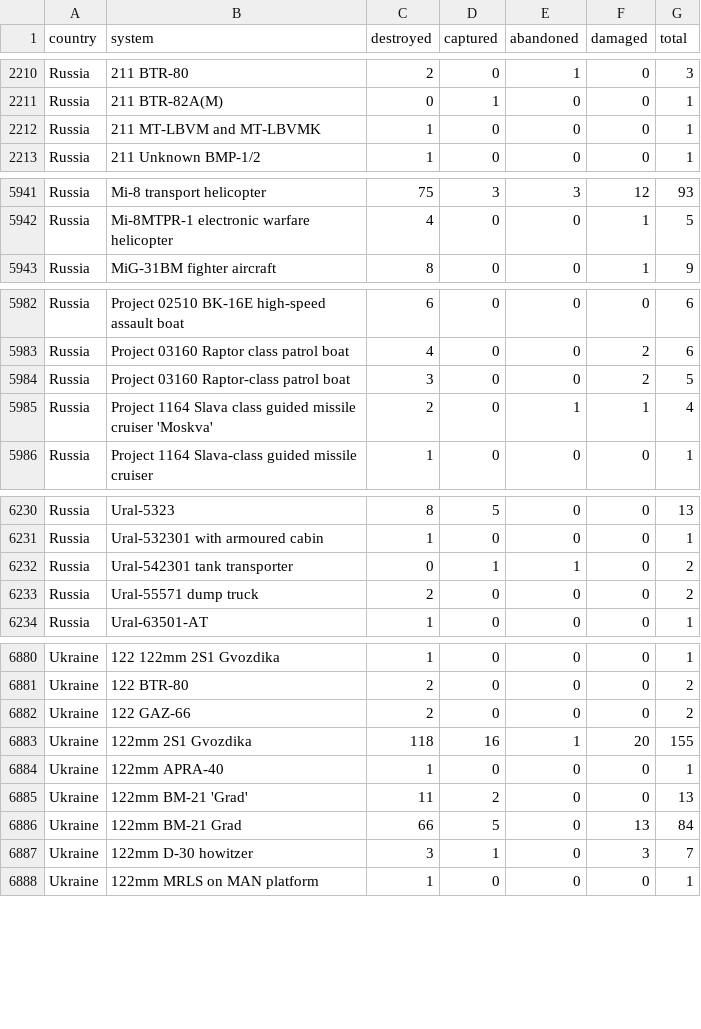
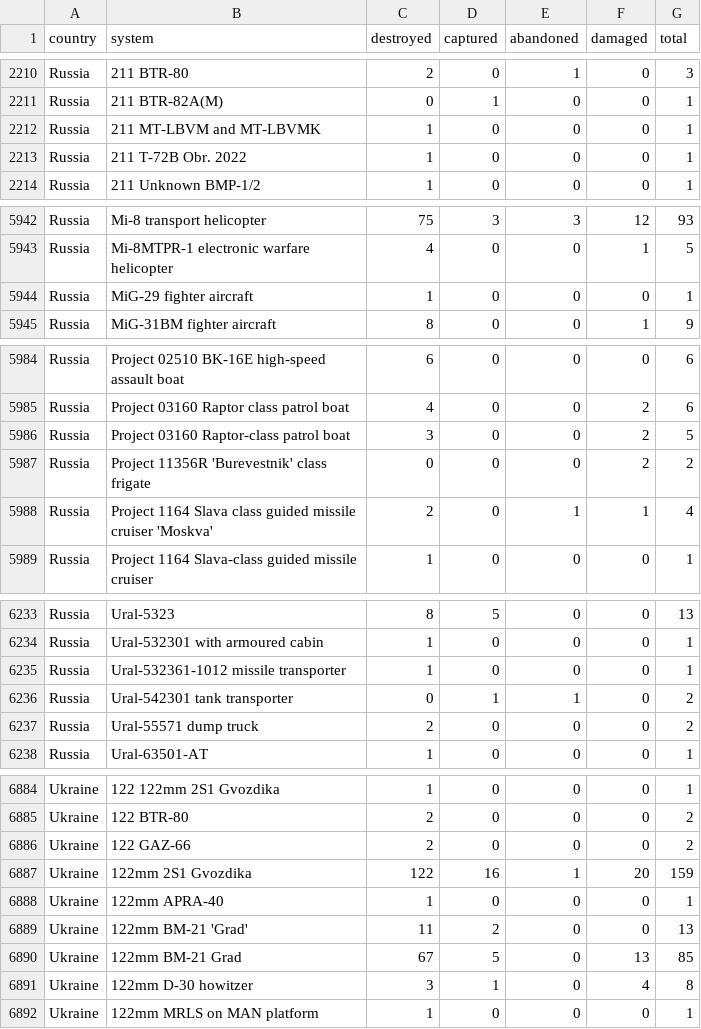
Before and after one commit to KuleRucket/scrape_oryx, a CSV file: outputfiles/totals_by_system_wide.csv, drawn as a sheet; only a part is shown, gaps mark what is left out; the diff covers the shown part only.

```diff
--- a/outputfiles/totals_by_system_wide.csv
+++ b/outputfiles/totals_by_system_wide.csv
@@ -2212,2 +2212,3 @@ Russia,211 BTR-82A(M),0,1,0,0,1
 Russia,211 MT-LBVM and MT-LBVMK,1,0,0,0,1
+Russia,211 T-72B Obr. 2022,1,0,0,0,1
 Russia,211 Unknown BMP-1/2,1,0,0,0,1
@@ -5942,2 +5943,3 @@ Russia,Mi-8 transport helicopter,75,3,3,12,93
 Russia,Mi-8MTPR-1 electronic warfare helicopter,4,0,0,1,5
+Russia,MiG-29 fighter aircraft,1,0,0,0,1
 Russia,MiG-31BM fighter aircraft,8,0,0,1,9
@@ -5984,2 +5986,3 @@ Russia,Project 03160 Raptor class patrol boat,4,0,0,2,6
 Russia,Project 03160 Raptor-class patrol boat,3,0,0,2,5
+Russia,Project 11356R 'Burevestnik' class frigate,0,0,0,2,2
 Russia,Project 1164 Slava class guided missile cruiser 'Moskva',2,0,1,1,4
@@ -6231,2 +6234,3 @@ Russia,Ural-5323,8,5,0,0,13
 Russia,Ural-532301 with armoured cabin,1,0,0,0,1
+Russia,Ural-532361-1012 missile transporter,1,0,0,0,1
 Russia,Ural-542301 tank transporter,0,1,1,0,2
@@ -6882,7 +6886,7 @@ Ukraine,122 BTR-80,2,0,0,0,2
 Ukraine,122 GAZ-66,2,0,0,0,2
-Ukraine,122mm 2S1 Gvozdika,118,16,1,20,155
+Ukraine,122mm 2S1 Gvozdika,122,16,1,20,159
 Ukraine,122mm APRA-40,1,0,0,0,1
 Ukraine,122mm BM-21 'Grad',11,2,0,0,13
-Ukraine,122mm BM-21 Grad,66,5,0,13,84
-Ukraine,122mm D-30 howitzer,3,1,0,3,7
+Ukraine,122mm BM-21 Grad,67,5,0,13,85
+Ukraine,122mm D-30 howitzer,3,1,0,4,8
 Ukraine,122mm MRLS on MAN platform,1,0,0,0,1
```
Also changed, not shown: 100 edited cells elsewhere in this file, inputfiles/daily_count_baseline.csv, outputfiles/daily_count.csv, 3 other files.
